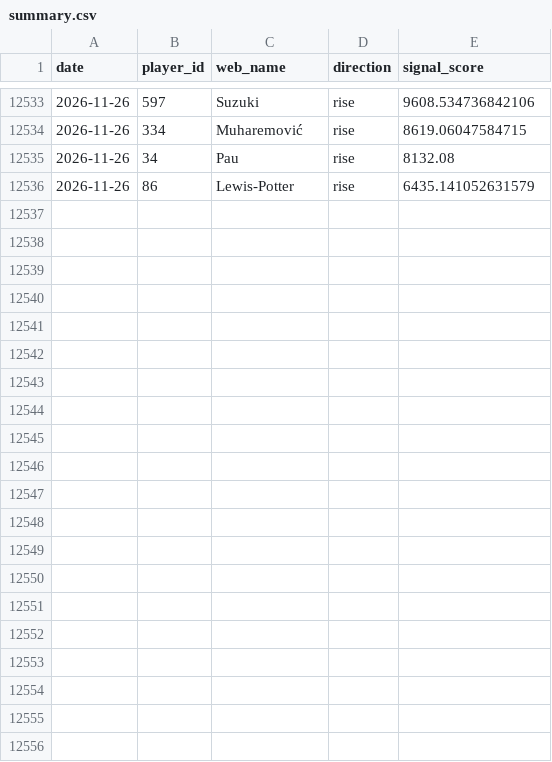
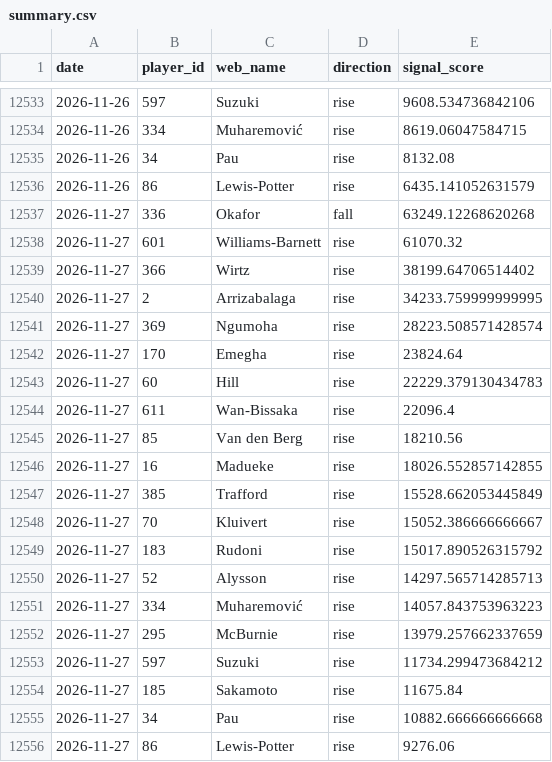
Before and after one commit to dauadaishaya9-lab/Fpl-price-predictor-, a CSV file: data/summary.csv, drawn as a sheet; only a part is shown, gaps mark what is left out; the diff names each change by its address in the sheet, - before the commit and + after, or states it on an @@ line.

```diff
--- a/data/summary.csv
+++ b/data/summary.csv
+row 12537: 2026-11-27 | 336 | Okafor | fall | 63249.12268620268
+row 12538: 2026-11-27 | 601 | Williams-Barnett | rise | 61070.32
+row 12539: 2026-11-27 | 366 | Wirtz | rise | 38199.64706514402
+row 12540: 2026-11-27 | 2 | Arrizabalaga | rise | 34233.759999999995
+row 12541: 2026-11-27 | 369 | Ngumoha | rise | 28223.508571428574
+row 12542: 2026-11-27 | 170 | Emegha | rise | 23824.64
+row 12543: 2026-11-27 | 60 | Hill | rise | 22229.379130434783
+row 12544: 2026-11-27 | 611 | Wan-Bissaka | rise | 22096.4
+row 12545: 2026-11-27 | 85 | Van den Berg | rise | 18210.56
+row 12546: 2026-11-27 | 16 | Madueke | rise | 18026.552857142855
+row 12547: 2026-11-27 | 385 | Trafford | rise | 15528.662053445849
+row 12548: 2026-11-27 | 70 | Kluivert | rise | 15052.386666666667
+row 12549: 2026-11-27 | 183 | Rudoni | rise | 15017.890526315792
+row 12550: 2026-11-27 | 52 | Alysson | rise | 14297.565714285713
+row 12551: 2026-11-27 | 334 | Muharemović | rise | 14057.843753963223
+row 12552: 2026-11-27 | 295 | McBurnie | rise | 13979.257662337659
+row 12553: 2026-11-27 | 597 | Suzuki | rise | 11734.299473684212
+row 12554: 2026-11-27 | 185 | Sakamoto | rise | 11675.84
+row 12555: 2026-11-27 | 34 | Pau | rise | 10882.666666666668
+row 12556: 2026-11-27 | 86 | Lewis-Potter | rise | 9276.06
```
Also changed, not shown: data/evaluation.csv, data/last_prices.csv, 5 other files.
